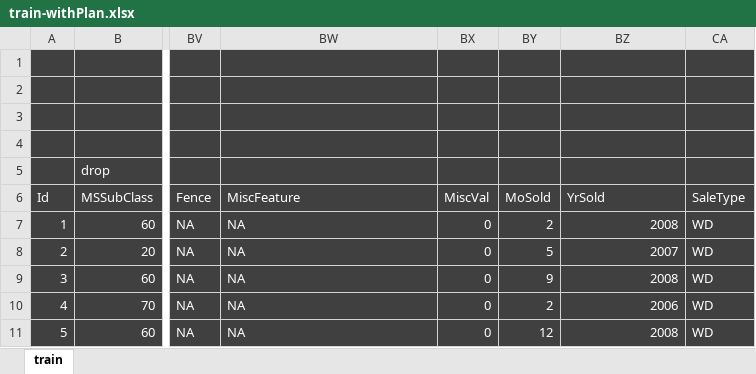
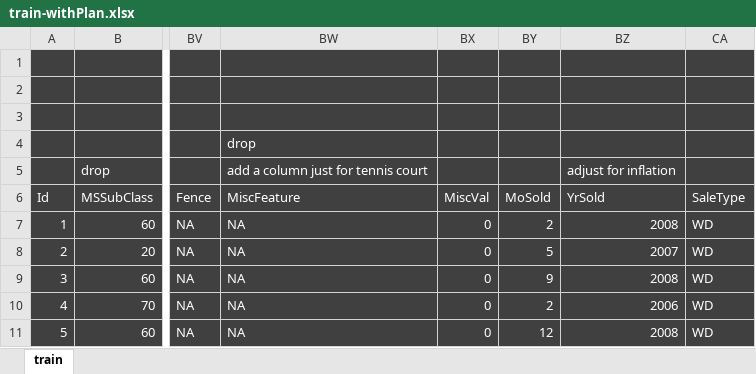
Before and after one commit to MikeBusuttil/kaggle, an Excel workbook: 1-home-data/train-withPlan.xlsx, sheet train, drawn as a sheet; only a part is shown, gaps mark what is left out; values as stored, in another font and other column widths than the file's, no borders; the diff names each change by its address in the sheet, - before the commit and + after, or states it on an @@ line.

Commit message:
more planning

```diff
--- a/1-home-data/train-withPlan.xlsx (sheet train)
+++ b/1-home-data/train-withPlan.xlsx (sheet train)
-BW4 (MiscFeature): (empty)
+BW4 (MiscFeature): drop
-BW5 (MiscFeature): (empty)
+BW5 (MiscFeature): add a column just for tennis court
-BZ5 (YrSold): (empty)
+BZ5 (YrSold): adjust for inflation
```
